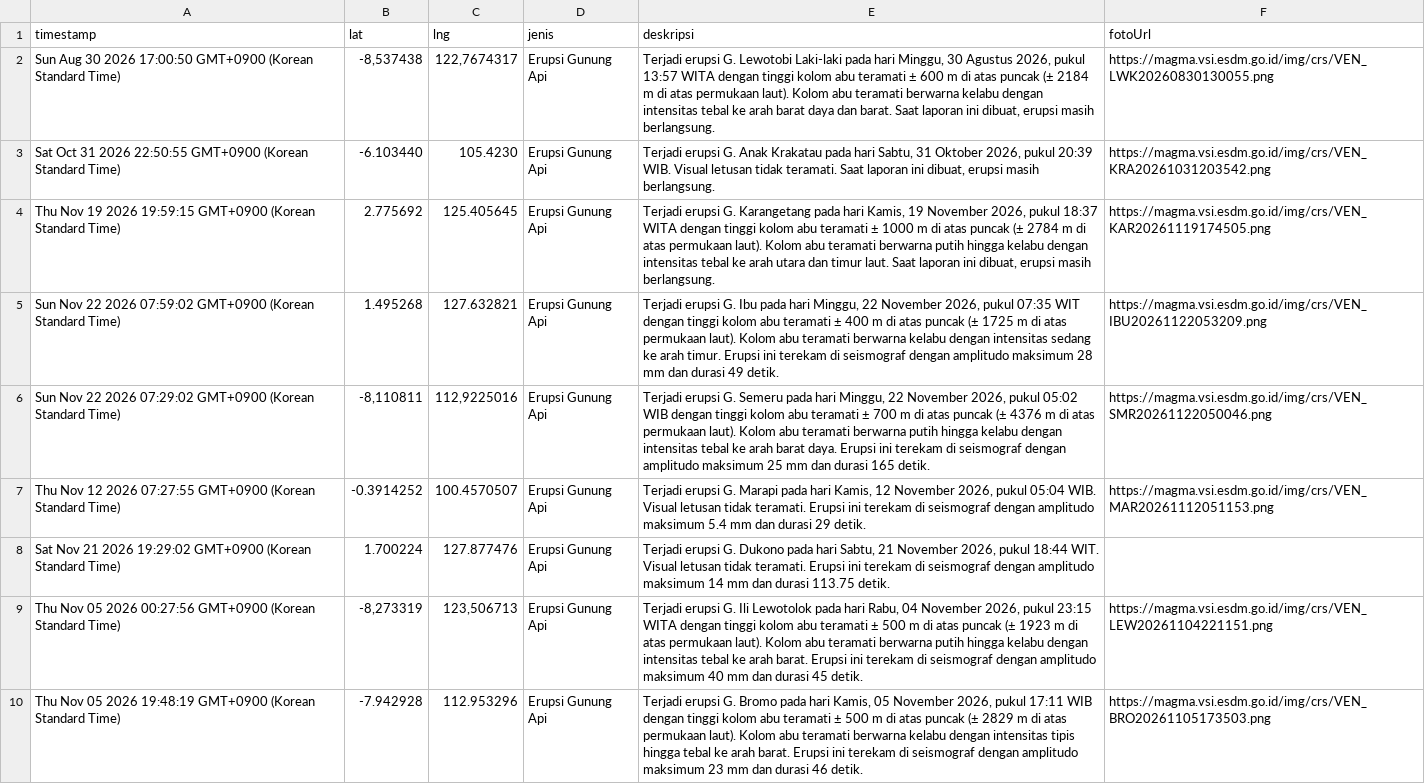
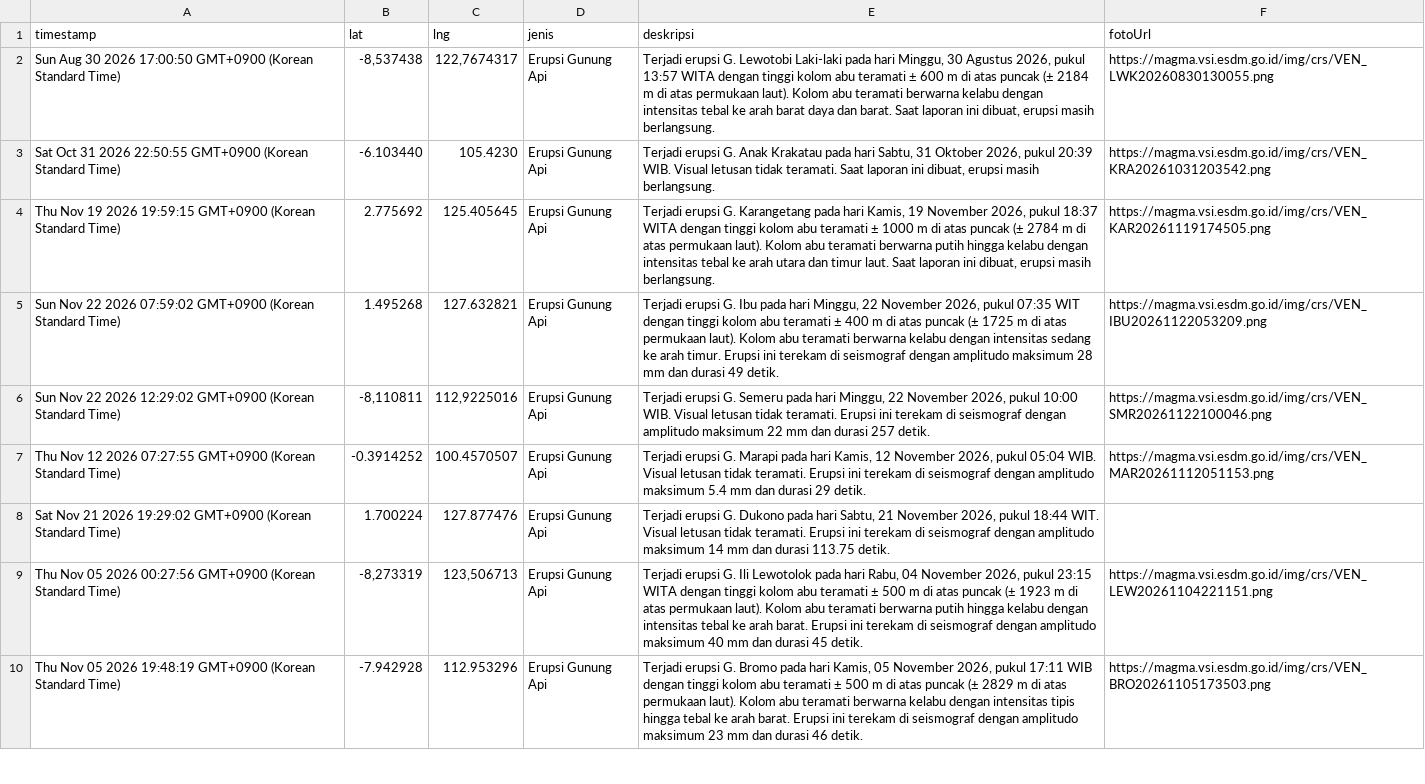
Before and after one commit to gpmlabuangnamrole-cell/Rescue, a CSV file: Laporan Rescue.csv, drawn as a sheet; only a part is shown.

Commit message:
Update Laporan Rescue otomatis dari Google Sheet

```diff
--- a/Laporan Rescue.csv
+++ b/Laporan Rescue.csv
@@ -5,3 +5,3 @@
 "Sun Nov 22 2026 07:59:02 GMT+0900 (Korean Standard Time)","1.495268","127.632821","Erupsi Gunung Api","Terjadi erupsi G. Ibu pada hari Minggu, 22 November 2026, pukul 07:35 WIT dengan tinggi kolom abu teramati ± 400 m di atas puncak (± 1725 m di atas permukaan laut). Kolom abu teramati berwarna kelabu dengan intensitas sedang ke arah timur. Erupsi ini terekam di seismograf dengan amplitudo maksimum 28 mm dan durasi 49 detik.","https://magma.vsi.esdm.go.id/img/crs/VEN_IBU20261122053209.png"
-"Sun Nov 22 2026 07:29:02 GMT+0900 (Korean Standard Time)","-8,110811","112,9225016","Erupsi Gunung Api","Terjadi erupsi G. Semeru pada hari Minggu, 22 November 2026, pukul 05:02 WIB dengan tinggi kolom abu teramati ± 700 m di atas puncak (± 4376 m di atas permukaan laut). Kolom abu teramati berwarna putih hingga kelabu dengan intensitas tebal ke arah barat daya. Erupsi ini terekam di seismograf dengan amplitudo maksimum 25 mm dan durasi 165 detik.","https://magma.vsi.esdm.go.id/img/crs/VEN_SMR20261122050046.png"
+"Sun Nov 22 2026 12:29:02 GMT+0900 (Korean Standard Time)","-8,110811","112,9225016","Erupsi Gunung Api","Terjadi erupsi G. Semeru pada hari Minggu, 22 November 2026, pukul 10:00 WIB. Visual letusan tidak teramati. Erupsi ini terekam di seismograf dengan amplitudo maksimum 22 mm dan durasi 257 detik.","https://magma.vsi.esdm.go.id/img/crs/VEN_SMR20261122100046.png"
 "Thu Nov 12 2026 07:27:55 GMT+0900 (Korean Standard Time)","-0.3914252","100.4570507","Erupsi Gunung Api","Terjadi erupsi G. Marapi pada hari Kamis, 12 November 2026, pukul 05:04 WIB. Visual letusan tidak teramati. Erupsi ini terekam di seismograf dengan amplitudo maksimum 5.4 mm dan durasi 29 detik.","https://magma.vsi.esdm.go.id/img/crs/VEN_MAR20261112051153.png"
```
